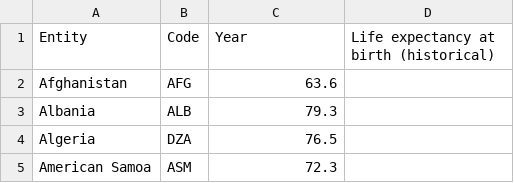
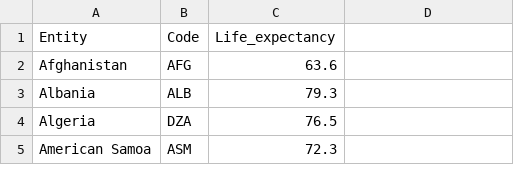
Before and after one commit to josefjakobson/DAT405_grupp_59, a CSV file: Assignments/Assignment1/Data/life-expectancy.csv, drawn as a sheet; only a part is shown.

```diff
--- a/Assignments/Assignment1/Data/life-expectancy.csv
+++ b/Assignments/Assignment1/Data/life-expectancy.csv
@@ -1,2 +1,2 @@
-Entity,Code,Year,Life expectancy at birth (historical)
+Entity,Code,Life_expectancy
 Afghanistan,AFG,63.6
```
Also changed, not shown: Assignments/Assignment1/Data/gdp-per-capita-in-us-dollar-world-bank.csv, 2 other files.
